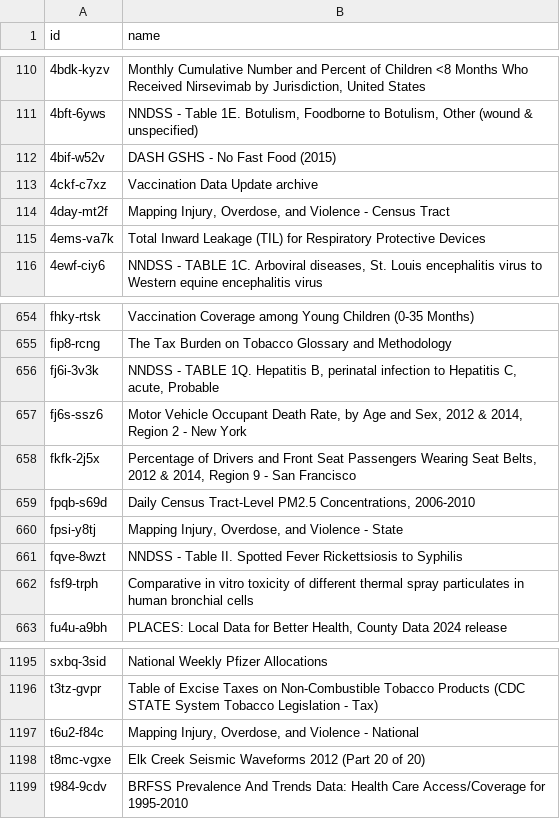
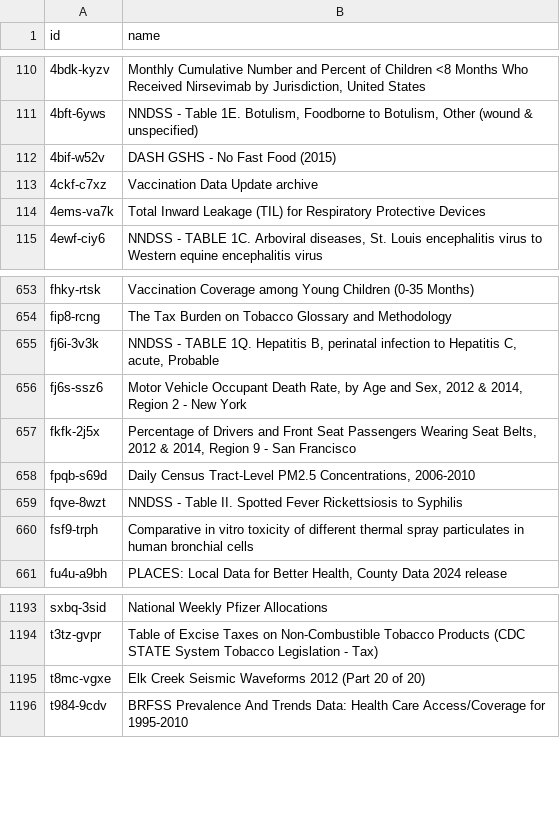
Before and after one commit to jemory/cdc-data-changes, a CSV file: exported_data/cdc-data-names.csv, drawn as a sheet; only a part is shown, gaps mark what is left out.

```diff
--- a/exported_data/cdc-data-names.csv
+++ b/exported_data/cdc-data-names.csv
@@ -113,3 +113,2 @@ id,name
 4ckf-c7xz,Vaccination Data Update archive
-4day-mt2f,"Mapping Injury, Overdose, and Violence - Census Tract"
 4ems-va7k,Total Inward Leakage (TIL) for Respiratory Protective Devices
@@ -659,3 +658,2 @@ fkfk-2j5x,"Percentage of Drivers and Front Seat Passengers Wearing Seat Belts, 2
 fpqb-s69d,"Daily Census Tract-Level PM2.5 Concentrations, 2006-2010"
-fpsi-y8tj,"Mapping Injury, Overdose, and Violence - State"
 fqve-8wzt,NNDSS - Table II. Spotted Fever Rickettsiosis to Syphilis
@@ -1196,3 +1194,2 @@ sxbq-3sid,National Weekly Pfizer Allocations
 t3tz-gvpr,Table of Excise Taxes on Non-Combustible Tobacco Products (CDC STATE System Tobacco Legislation - Tax)
-t6u2-f84c,"Mapping Injury, Overdose, and Violence - National"
 t8mc-vgxe,Elk Creek Seismic Waveforms 2012 (Part 20 of 20)
```
Also changed, not shown: 3 other files.
